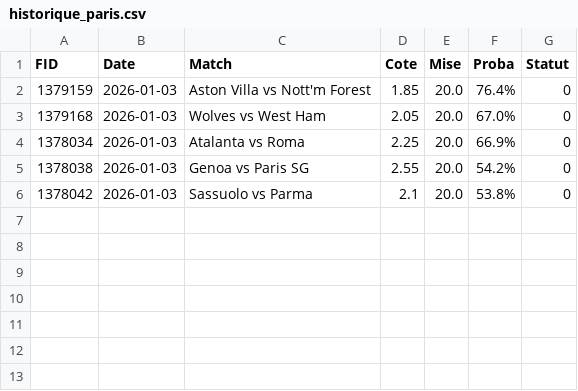
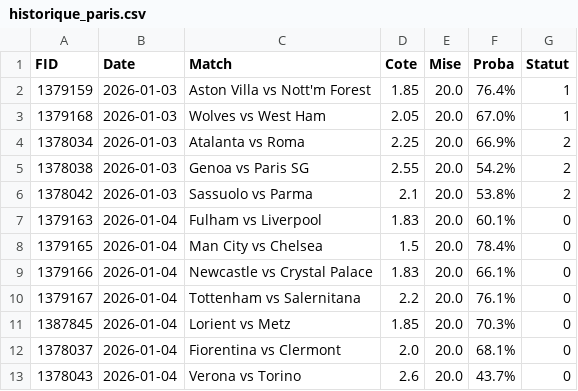
Before and after one commit to Matttgic/Overstreamlit, a CSV file: historique_paris.csv, drawn as a sheet.

```diff
--- a/historique_paris.csv
+++ b/historique_paris.csv
@@ -1,6 +1,13 @@
 FID,Date,Match,Cote,Mise,Proba,Statut
-1379159,2026-01-03,Aston Villa vs Nott'm Forest,1.85,20.0,76.4%,0
-1379168,2026-01-03,Wolves vs West Ham,2.05,20.0,67.0%,0
-1378034,2026-01-03,Atalanta vs Roma,2.25,20.0,66.9%,0
-1378038,2026-01-03,Genoa vs Paris SG,2.55,20.0,54.2%,0
-1378042,2026-01-03,Sassuolo vs Parma,2.1,20.0,53.8%,0
+1379159,2026-01-03,Aston Villa vs Nott'm Forest,1.85,20.0,76.4%,1
+1379168,2026-01-03,Wolves vs West Ham,2.05,20.0,67.0%,1
+1378034,2026-01-03,Atalanta vs Roma,2.25,20.0,66.9%,2
+1378038,2026-01-03,Genoa vs Paris SG,2.55,20.0,54.2%,2
+1378042,2026-01-03,Sassuolo vs Parma,2.1,20.0,53.8%,2
+1379163,2026-01-04,Fulham vs Liverpool,1.83,20.0,60.1%,0
+1379165,2026-01-04,Man City vs Chelsea,1.5,20.0,78.4%,0
+1379166,2026-01-04,Newcastle vs Crystal Palace,1.83,20.0,66.1%,0
+1379167,2026-01-04,Tottenham vs Salernitana,2.2,20.0,76.1%,0
+1387845,2026-01-04,Lorient vs Metz,1.85,20.0,70.3%,0
+1378037,2026-01-04,Fiorentina vs Clermont,2.0,20.0,68.1%,0
+1378043,2026-01-04,Verona vs Torino,2.6,20.0,43.7%,0
```
